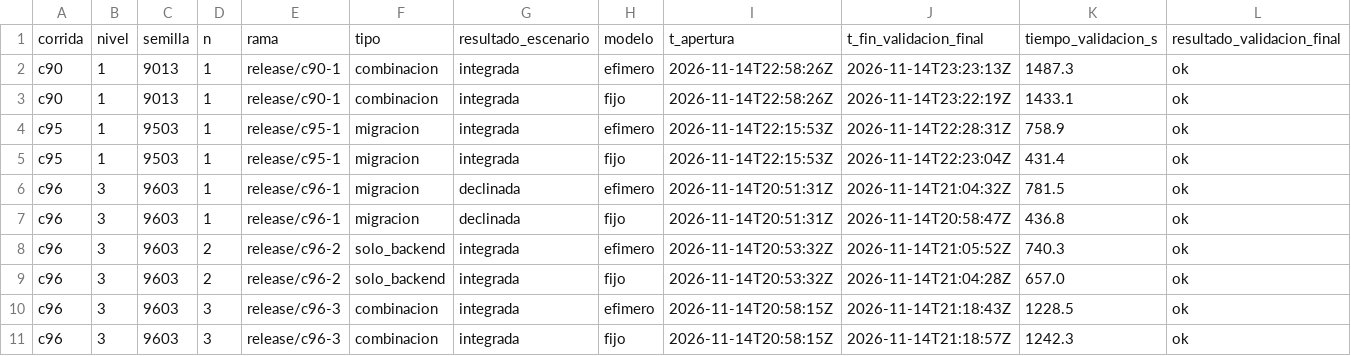
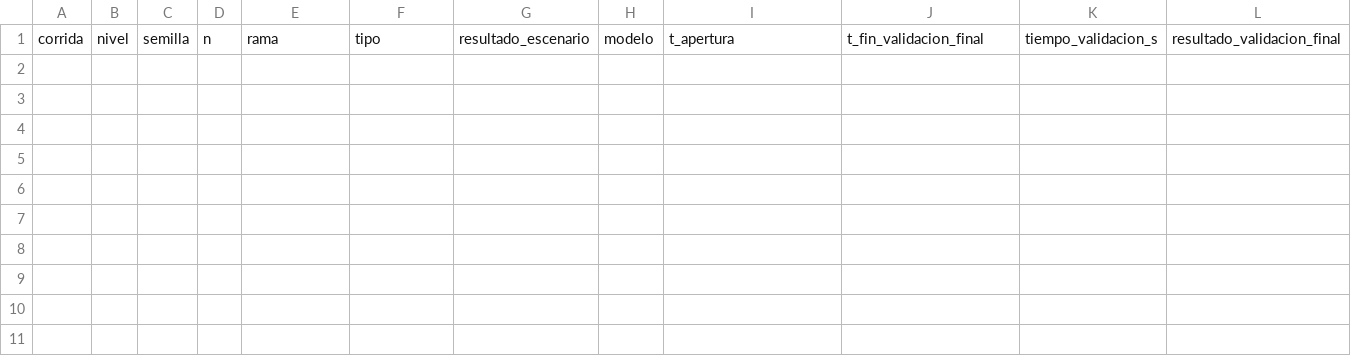
Before and after one commit to tesis-entornos/tesis-generador, a CSV file: datos/versiones.csv, drawn as a sheet; only a part is shown; rows hold the shown columns only; the diff names each change by its address in the sheet, - before the commit and + after, or states it on an @@ line.

```diff
--- a/datos/versiones.csv
+++ b/datos/versiones.csv
-row 2: c90 | 1 | 9013 | 1 | release/c90-1 | combinacion | integrada | efimero | 2026-11-14T22:58:26Z | 2026-11-14T23:23:13Z | 1487.3 | ok
-row 3: c90 | 1 | 9013 | 1 | release/c90-1 | combinacion | integrada | fijo | 2026-11-14T22:58:26Z | 2026-11-14T23:22:19Z | 1433.1 | ok
-row 4: c95 | 1 | 9503 | 1 | release/c95-1 | migracion | integrada | efimero | 2026-11-14T22:15:53Z | 2026-11-14T22:28:31Z | 758.9 | ok
-row 5: c95 | 1 | 9503 | 1 | release/c95-1 | migracion | integrada | fijo | 2026-11-14T22:15:53Z | 2026-11-14T22:23:04Z | 431.4 | ok
-row 6: c96 | 3 | 9603 | 1 | release/c96-1 | migracion | declinada | efimero | 2026-11-14T20:51:31Z | 2026-11-14T21:04:32Z | 781.5 | ok
-row 7: c96 | 3 | 9603 | 1 | release/c96-1 | migracion | declinada | fijo | 2026-11-14T20:51:31Z | 2026-11-14T20:58:47Z | 436.8 | ok
-row 8: c96 | 3 | 9603 | 2 | release/c96-2 | solo_backend | integrada | efimero | 2026-11-14T20:53:32Z | 2026-11-14T21:05:52Z | 740.3 | ok
-row 9: c96 | 3 | 9603 | 2 | release/c96-2 | solo_backend | integrada | fijo | 2026-11-14T20:53:32Z | 2026-11-14T21:04:28Z | 657.0 | ok
-row 10: c96 | 3 | 9603 | 3 | release/c96-3 | combinacion | integrada | efimero | 2026-11-14T20:58:15Z | 2026-11-14T21:18:43Z | 1228.5 | ok
-row 11: c96 | 3 | 9603 | 3 | release/c96-3 | combinacion | integrada | fijo | 2026-11-14T20:58:15Z | 2026-11-14T21:18:57Z | 1242.3 | ok
```
Also changed, not shown: 6 other files.
